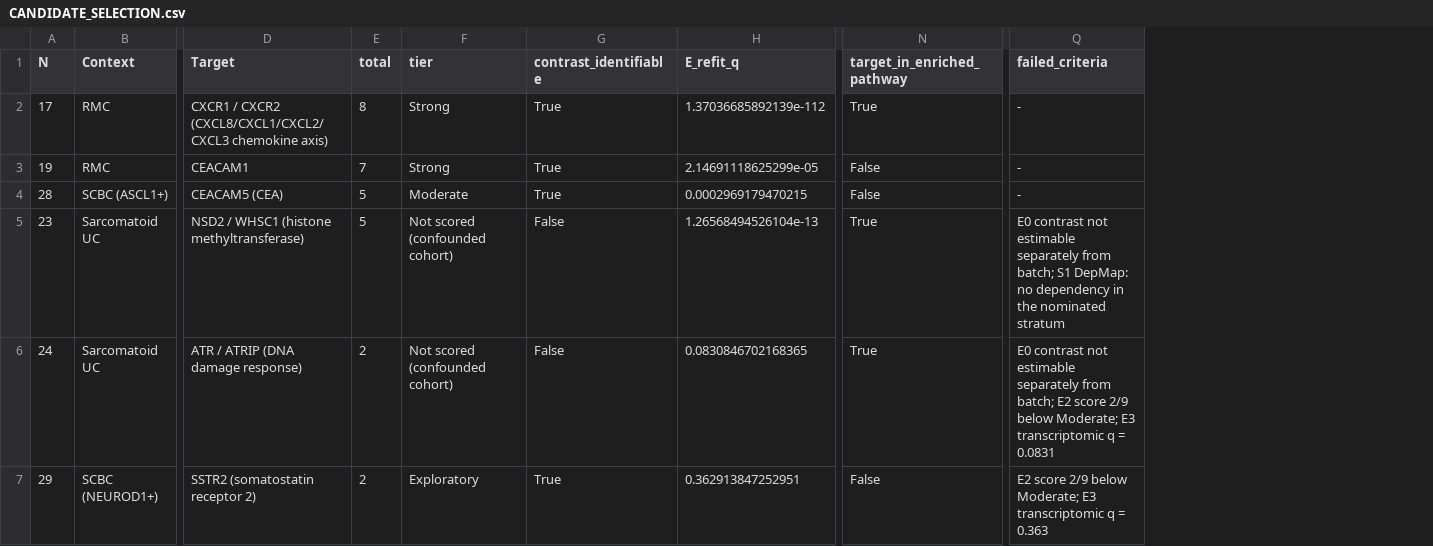
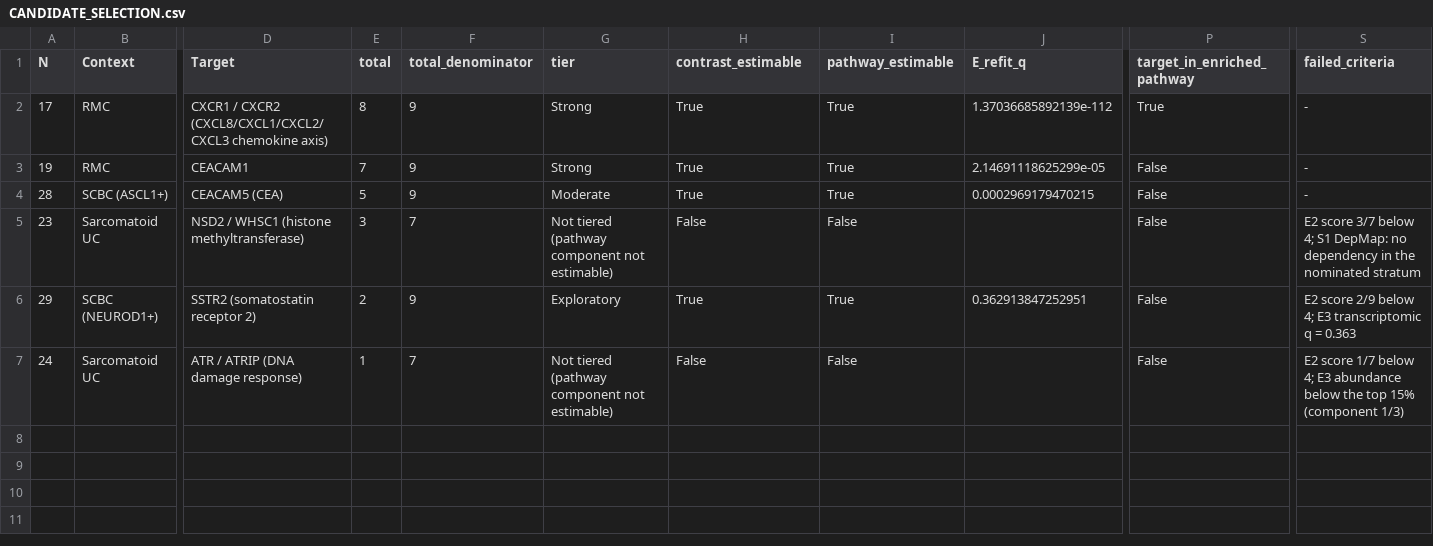
Before and after one commit to gbrink10/urologic-variant-drug-prioritization, a CSV file: results/refit/CANDIDATE_SELECTION.csv, drawn as a sheet; only a part is shown, gaps mark what is left out; removed rows and columns are numbered as before the commit, all else as after; rows hold the shown columns only; the diff names each change by its address in the sheet, - before the commit and + after, or states it on an @@ line.

```diff
--- a/results/refit/CANDIDATE_SELECTION.csv
+++ b/results/refit/CANDIDATE_SELECTION.csv
+column F (total_denominator), rows 2-6: 9 | 9 | 9 | 7 | 9
+column I (pathway_estimable), rows 2-6: True | True | True | False | True
-H1: contrast_identifiable
+H1: contrast_estimable
-E5 (total): 5
+E5 (total): 3
-G5 (tier): Not scored (confounded cohort)
+G5 (tier): Not tiered (pathway component not estimable)
-J5 (E_refit_q): 1.26568494526104e-13
+J5 (E_refit_q): (empty)
-P5 (target_in_enriched_pathway): True
+P5 (target_in_enriched_pathway): False
-S5 (failed_criteria): E0 contrast not estimable separately from batch; S1 DepMap:…
+S5 (failed_criteria): E2 score 3/7 below 4; S1 DepMap:…
-row 6: 24 | Sarcomatoid UC | ATR / ATRIP (DNA damage response) | 2 | Not scored (confounded cohort) | False | 0.0830846702168365 | True | E0 contrast not estimable separately from batch; E2 score 2/9 below Moderate; E3 transcriptomic q = 0.0831
-S6 (failed_criteria): …2/9 below Moderate; E3 transcriptomic…
+S6 (failed_criteria): …2/9 below 4; E3 transcriptomic…
+row 7: 24 | Sarcomatoid UC | ATR / ATRIP (DNA damage response) | 1 | 7 | Not tiered (pathway component not estimable) | False | False |  | False | E2 score 1/7 below 4; E3 abundance below the top 15% (component 1/3)
```
Also changed, not shown: data/master_row_definitions.csv, results/refit/MASTER_TABLE_V29.csv, 9 other files.
